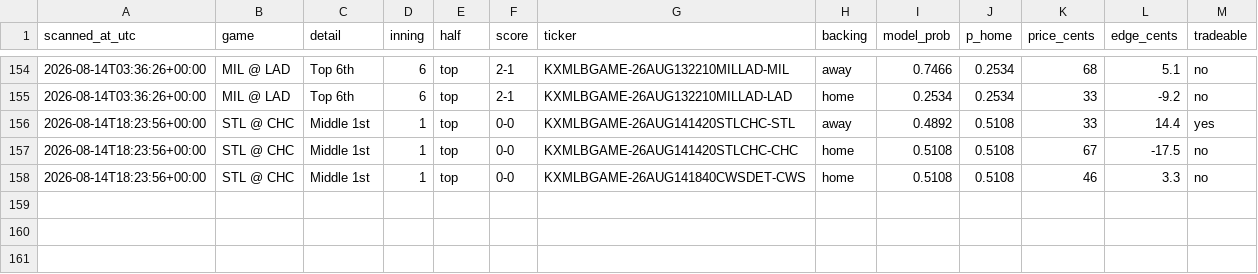
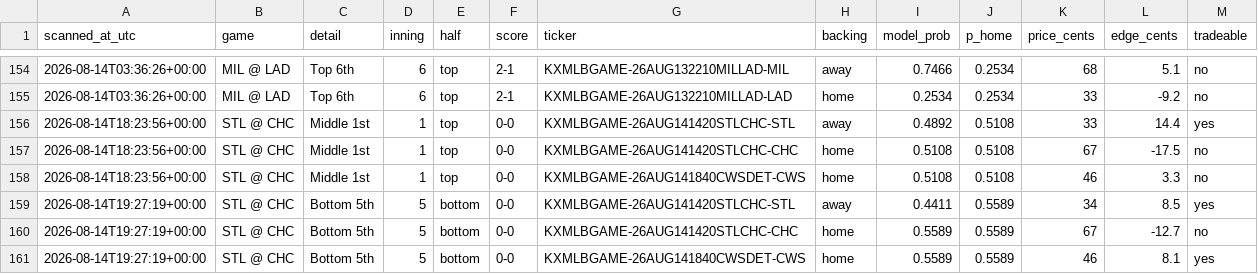
Before and after one commit to Jackhenry87/Prediction-Market-trading-bot, a CSV file: live_scan.csv, drawn as a sheet; only a part is shown, gaps mark what is left out.

```diff
--- a/live_scan.csv
+++ b/live_scan.csv
@@ -158 +158,4 @@ scanned_at_utc,game,detail,inning,half,score,ticker,backing,model_prob,p_home,pr
 2026-08-14T18:23:56+00:00,STL @ CHC,Middle 1st,1,top,0-0,KXMLBGAME-26AUG141840CWSDET-CWS,home,0.5108,0.5108,46,3.3,no
+2026-08-14T19:27:19+00:00,STL @ CHC,Bottom 5th,5,bottom,0-0,KXMLBGAME-26AUG141420STLCHC-STL,away,0.4411,0.5589,34,8.5,yes
+2026-08-14T19:27:19+00:00,STL @ CHC,Bottom 5th,5,bottom,0-0,KXMLBGAME-26AUG141420STLCHC-CHC,home,0.5589,0.5589,67,-12.7,no
+2026-08-14T19:27:19+00:00,STL @ CHC,Bottom 5th,5,bottom,0-0,KXMLBGAME-26AUG141840CWSDET-CWS,home,0.5589,0.5589,46,8.1,yes
```
Also changed, not shown: clv_sports.csv, paper_trades_favorite.csv, 4 other files.
